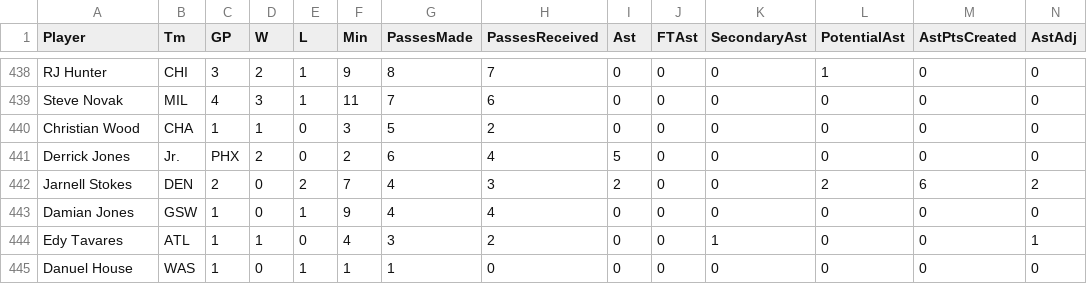
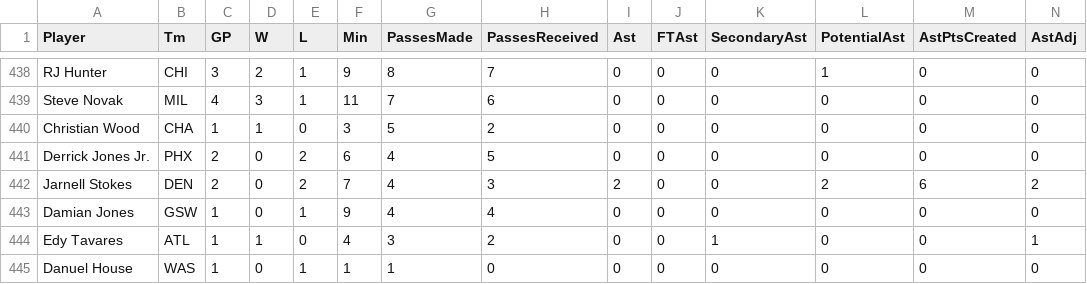
Before and after one commit to surajchandrasekhar/passratio, a CSV file: data/nba_com_player_stats.csv, drawn as a sheet; only a part is shown, gaps mark what is left out; removed rows and columns are numbered as before the commit, all else as after; rows hold the shown columns only; the diff names each change by its address in the sheet, - before the commit and + after, or states it on an @@ line.

Commit message:
remove comma from name

```diff
--- a/data/nba_com_player_stats.csv
+++ b/data/nba_com_player_stats.csv
-row 441: Derrick Jones | Jr. | PHX | 2 | 0 | 2 | 6 | 4 | 5 | 0 | 0 | 0 | 0 | 0
+row 441: Derrick Jones Jr. | PHX | 2 | 0 | 2 | 6 | 4 | 5 | 0 | 0 | 0 | 0 | 0 | 0
```
